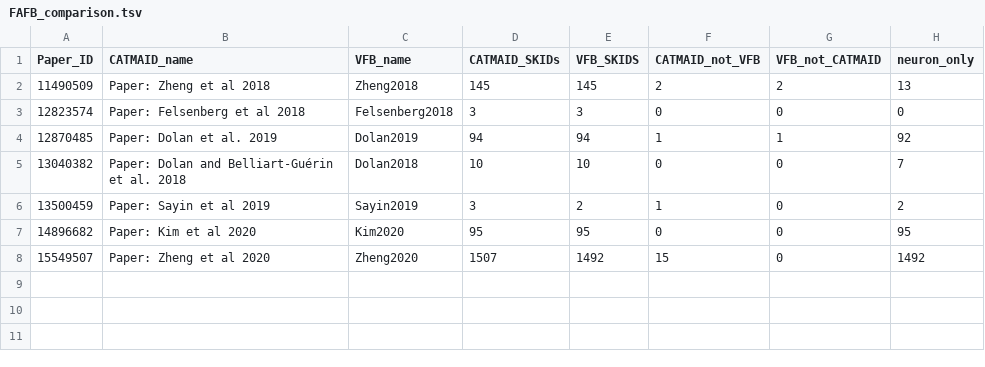
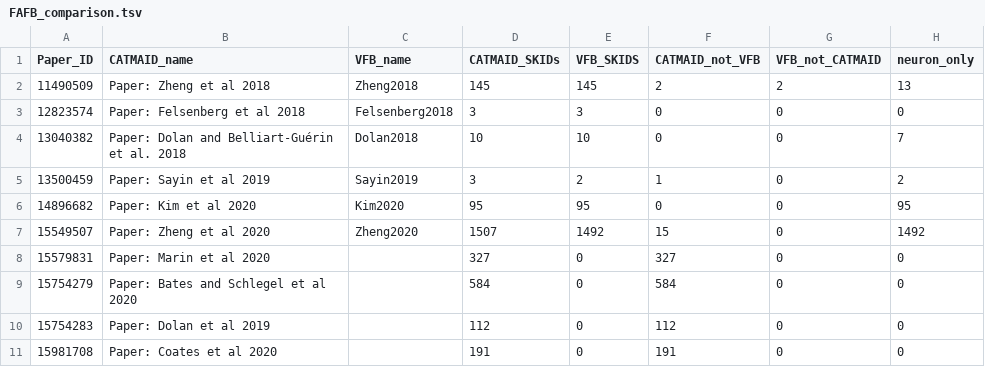
Before and after one commit to VirtualFlyBrain/VFB_reporting_results, a TSV file: FAFB_comparison.tsv, drawn as a sheet.

```diff
--- a/FAFB_comparison.tsv
+++ b/FAFB_comparison.tsv
@@ -3,3 +3,2 @@ Paper_ID	CATMAID_name	VFB_name	CATMAID_SKIDs	VFB_SKIDS	CATMAID_not_VFB	VFB_not_C
 12823574	Paper: Felsenberg et al 2018	Felsenberg2018	3	3	0	0	0
-12870485	Paper: Dolan et al. 2019	Dolan2019	94	94	1	1	92
 13040382	Paper: Dolan and Belliart-Guérin et al. 2018	Dolan2018	10	10	0	0	7
@@ -8 +7,5 @@ Paper_ID	CATMAID_name	VFB_name	CATMAID_SKIDs	VFB_SKIDS	CATMAID_not_VFB	VFB_not_C
 15549507	Paper: Zheng et al 2020	Zheng2020	1507	1492	15	0	1492
+15579831	Paper: Marin et al 2020		327	0	327	0	0
+15754279	Paper: Bates and Schlegel et al 2020		584	0	584	0	0
+15754283	Paper: Dolan et al 2019		112	0	112	0	0
+15981708	Paper: Coates et al 2020		191	0	191	0	0
```
Also changed, not shown: FAFB_CAT_cellTypes.tsv, FAFB_neuron_only_skids.tsv, 4 other files.
